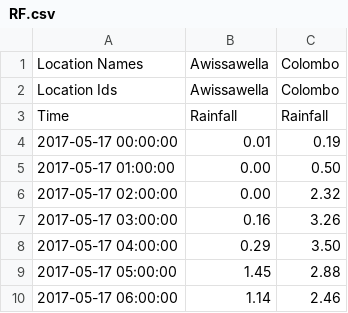
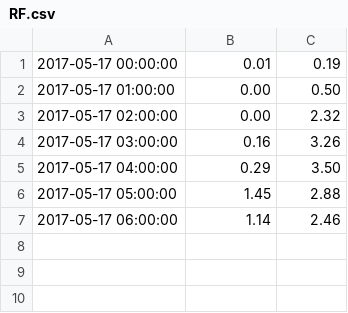
Before and after one commit to wdias/wdias-akka, a CSV file: src/data/RF/RF.csv, drawn as a sheet.

```diff
--- a/src/data/RF/RF.csv
+++ b/src/data/RF/RF.csv
@@ -1,4 +1 @@
-Location Names,Awissawella,Colombo
-Location Ids,Awissawella,Colombo
-Time,Rainfall,Rainfall
 2017-05-17 00:00:00,0.01,0.19
```
Also changed, not shown: 5 other files.
